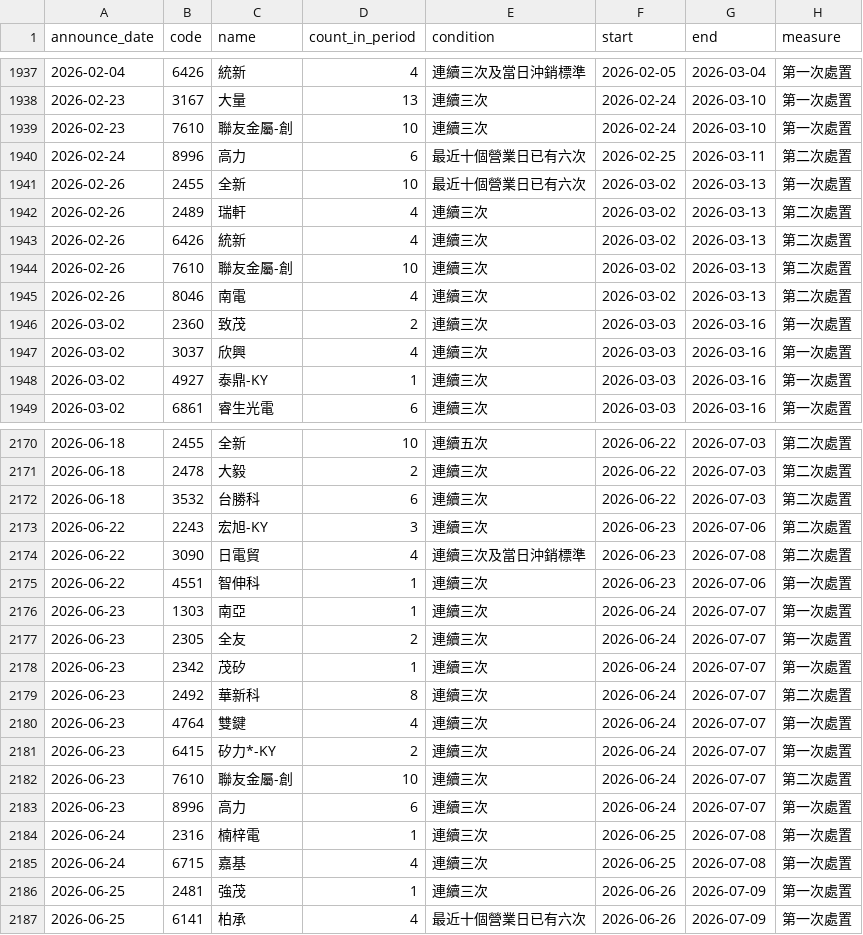
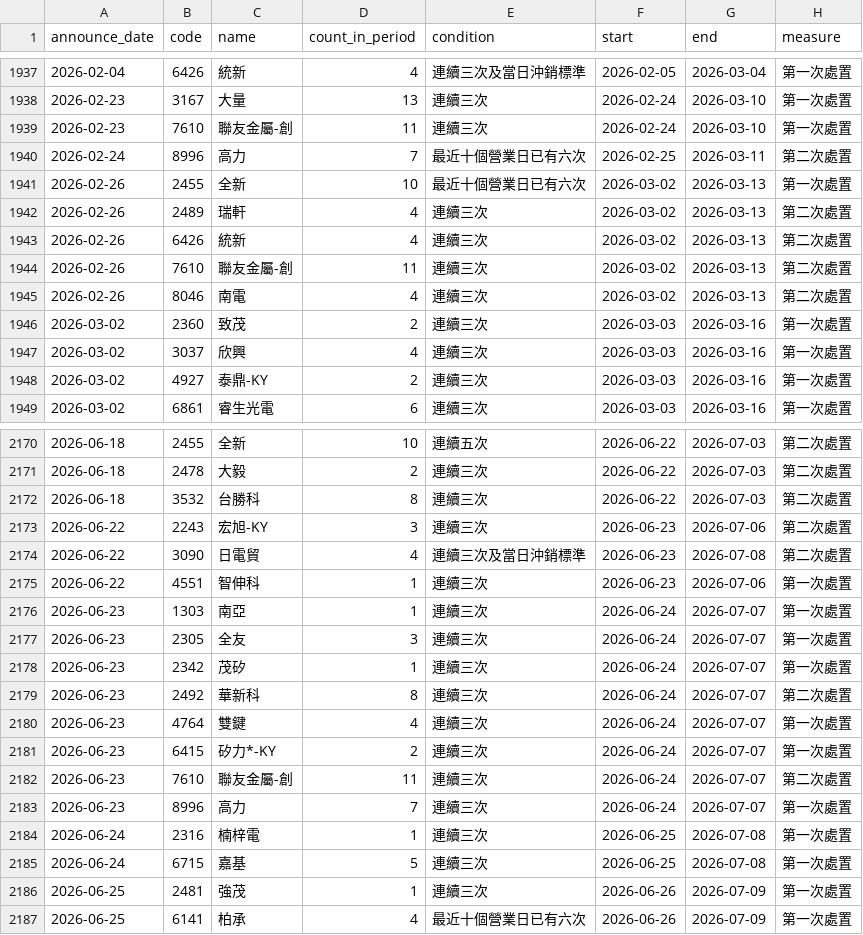
Before and after one commit to iceboxi/market-research, a CSV file: knowledge/data/market/disposition_stocks.csv, drawn as a sheet; only a part is shown, gaps mark what is left out; the diff covers the shown part only.

```diff
--- a/knowledge/data/market/disposition_stocks.csv
+++ b/knowledge/data/market/disposition_stocks.csv
@@ -1938,4 +1938,4 @@ announce_date,code,name,count_in_period,condition,start,end,measure
 2026-02-23,3167,大量,13,連續三次,2026-02-24,2026-03-10,第一次處置
-2026-02-23,7610,聯友金屬-創,10,連續三次,2026-02-24,2026-03-10,第一次處置
-2026-02-24,8996,高力,6,最近十個營業日已有六次,2026-02-25,2026-03-11,第二次處置
+2026-02-23,7610,聯友金屬-創,11,連續三次,2026-02-24,2026-03-10,第一次處置
+2026-02-24,8996,高力,7,最近十個營業日已有六次,2026-02-25,2026-03-11,第二次處置
 2026-02-26,2455,全新,10,最近十個營業日已有六次,2026-03-02,2026-03-13,第一次處置
@@ -1943,3 +1943,3 @@ announce_date,code,name,count_in_period,condition,start,end,measure
 2026-02-26,6426,統新,4,連續三次,2026-03-02,2026-03-13,第二次處置
-2026-02-26,7610,聯友金屬-創,10,連續三次,2026-03-02,2026-03-13,第二次處置
+2026-02-26,7610,聯友金屬-創,11,連續三次,2026-03-02,2026-03-13,第二次處置
 2026-02-26,8046,南電,4,連續三次,2026-03-02,2026-03-13,第二次處置
@@ -1947,3 +1947,3 @@ announce_date,code,name,count_in_period,condition,start,end,measure
 2026-03-02,3037,欣興,4,連續三次,2026-03-03,2026-03-16,第一次處置
-2026-03-02,4927,泰鼎-KY,1,連續三次,2026-03-03,2026-03-16,第一次處置
+2026-03-02,4927,泰鼎-KY,2,連續三次,2026-03-03,2026-03-16,第一次處置
 2026-03-02,6861,睿生光電,6,連續三次,2026-03-03,2026-03-16,第一次處置
@@ -2171,3 +2171,3 @@ announce_date,code,name,count_in_period,condition,start,end,measure
 2026-06-18,2478,大毅,2,連續三次,2026-06-22,2026-07-03,第二次處置
-2026-06-18,3532,台勝科,6,連續三次,2026-06-22,2026-07-03,第二次處置
+2026-06-18,3532,台勝科,8,連續三次,2026-06-22,2026-07-03,第二次處置
 2026-06-22,2243,宏旭-KY,3,連續三次,2026-06-23,2026-07-06,第二次處置
@@ -2176,3 +2176,3 @@ announce_date,code,name,count_in_period,condition,start,end,measure
 2026-06-23,1303,南亞,1,連續三次,2026-06-24,2026-07-07,第一次處置
-2026-06-23,2305,全友,2,連續三次,2026-06-24,2026-07-07,第一次處置
+2026-06-23,2305,全友,3,連續三次,2026-06-24,2026-07-07,第一次處置
 2026-06-23,2342,茂矽,1,連續三次,2026-06-24,2026-07-07,第一次處置
@@ -2181,6 +2181,6 @@ announce_date,code,name,count_in_period,condition,start,end,measure
 2026-06-23,6415,矽力*-KY,2,連續三次,2026-06-24,2026-07-07,第一次處置
-2026-06-23,7610,聯友金屬-創,10,連續三次,2026-06-24,2026-07-07,第二次處置
-2026-06-23,8996,高力,6,連續三次,2026-06-24,2026-07-07,第一次處置
+2026-06-23,7610,聯友金屬-創,11,連續三次,2026-06-24,2026-07-07,第二次處置
+2026-06-23,8996,高力,7,連續三次,2026-06-24,2026-07-07,第一次處置
 2026-06-24,2316,楠梓電,1,連續三次,2026-06-25,2026-07-08,第一次處置
-2026-06-24,6715,嘉基,4,連續三次,2026-06-25,2026-07-08,第一次處置
+2026-06-24,6715,嘉基,5,連續三次,2026-06-25,2026-07-08,第一次處置
 2026-06-25,2481,強茂,1,連續三次,2026-06-26,2026-07-09,第一次處置
```
Also changed, not shown: 14 added rows, 7 moved rows and 42 edited cells elsewhere in this file, knowledge/data/stocks/2317_daily.csv, knowledge/data/stocks/2330_daily.csv, 17 other files.
